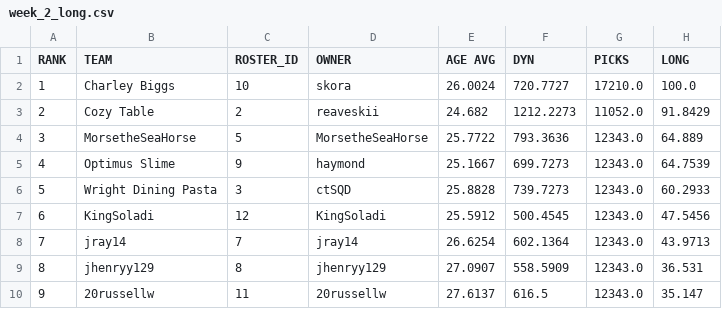
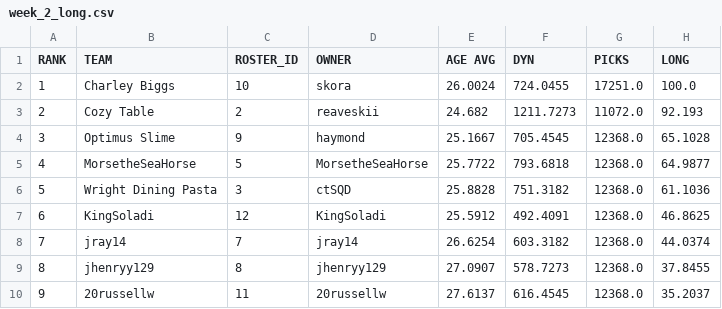
Before and after one commit to le-pantman/dynasty-power-rankings, a CSV file: reports/2026/week_2_csv/week_2_long.csv, drawn as a sheet; only a part is shown; the diff covers the shown part only.

```diff
--- a/reports/2026/week_2_csv/week_2_long.csv
+++ b/reports/2026/week_2_csv/week_2_long.csv
@@ -1,10 +1,10 @@
 RANK,TEAM,ROSTER_ID,OWNER,AGE AVG,DYN,PICKS,LONG
-1,Charley Biggs,10,skora,26.0024,720.7727,17210.0,100.0
-2,Cozy Table,2,reaveskii,24.682,1212.2273,11052.0,91.8429
-3,MorsetheSeaHorse,5,MorsetheSeaHorse,25.7722,793.3636,12343.0,64.889
-4,Optimus Slime,9,haymond,25.1667,699.7273,12343.0,64.7539
-5,Wright Dining Pasta,3,ctSQD,25.8828,739.7273,12343.0,60.2933
-6,KingSoladi,12,KingSoladi,25.5912,500.4545,12343.0,47.5456
-7,jray14,7,jray14,26.6254,602.1364,12343.0,43.9713
-8,jhenryy129,8,jhenryy129,27.0907,558.5909,12343.0,36.531
-9,20russellw,11,20russellw,27.6137,616.5,12343.0,35.147
+1,Charley Biggs,10,skora,26.0024,724.0455,17251.0,100.0
+2,Cozy Table,2,reaveskii,24.682,1211.7273,11072.0,92.193
+3,Optimus Slime,9,haymond,25.1667,705.4545,12368.0,65.1028
+4,MorsetheSeaHorse,5,MorsetheSeaHorse,25.7722,793.6818,12368.0,64.9877
+5,Wright Dining Pasta,3,ctSQD,25.8828,751.3182,12368.0,61.1036
+6,KingSoladi,12,KingSoladi,25.5912,492.4091,12368.0,46.8625
+7,jray14,7,jray14,26.6254,603.3182,12368.0,44.0374
+8,jhenryy129,8,jhenryy129,27.0907,578.7273,12368.0,37.8455
+9,20russellw,11,20russellw,27.6137,616.4545,12368.0,35.2037
```
Also changed, not shown: 16 edited cells elsewhere in this file, reports/2026/week_2_csv/week_2_overall.csv, reports/2026/week_2_csv/week_2_pwr.csv, 1 other file.
